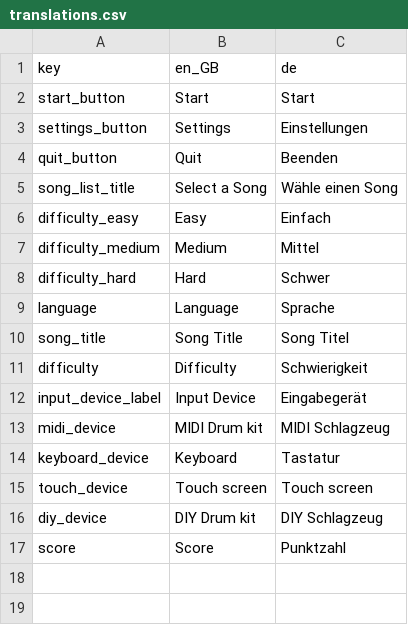
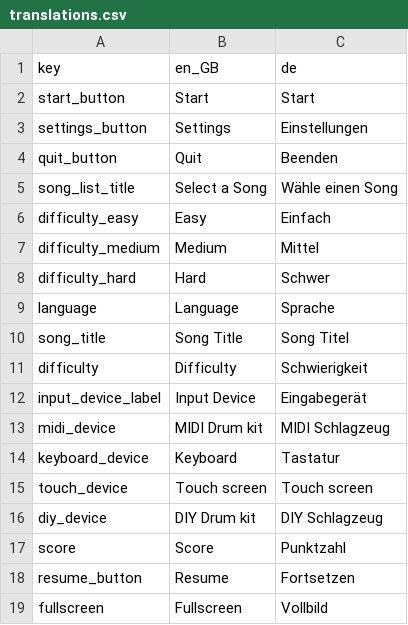
Before and after one commit to Foxden-Game-Studio/hit-the-beat-v2.0, a CSV file: assets/translations/translations.csv, drawn as a sheet.

```diff
--- a/assets/translations/translations.csv
+++ b/assets/translations/translations.csv
@@ -17 +17,3 @@ diy_device,DIY Drum kit,DIY Schlagzeug
 score,Score,Punktzahl
+resume_button,Resume,Fortsetzen
+fullscreen,Fullscreen,Vollbild
```
Also changed, not shown: 13 other files.
